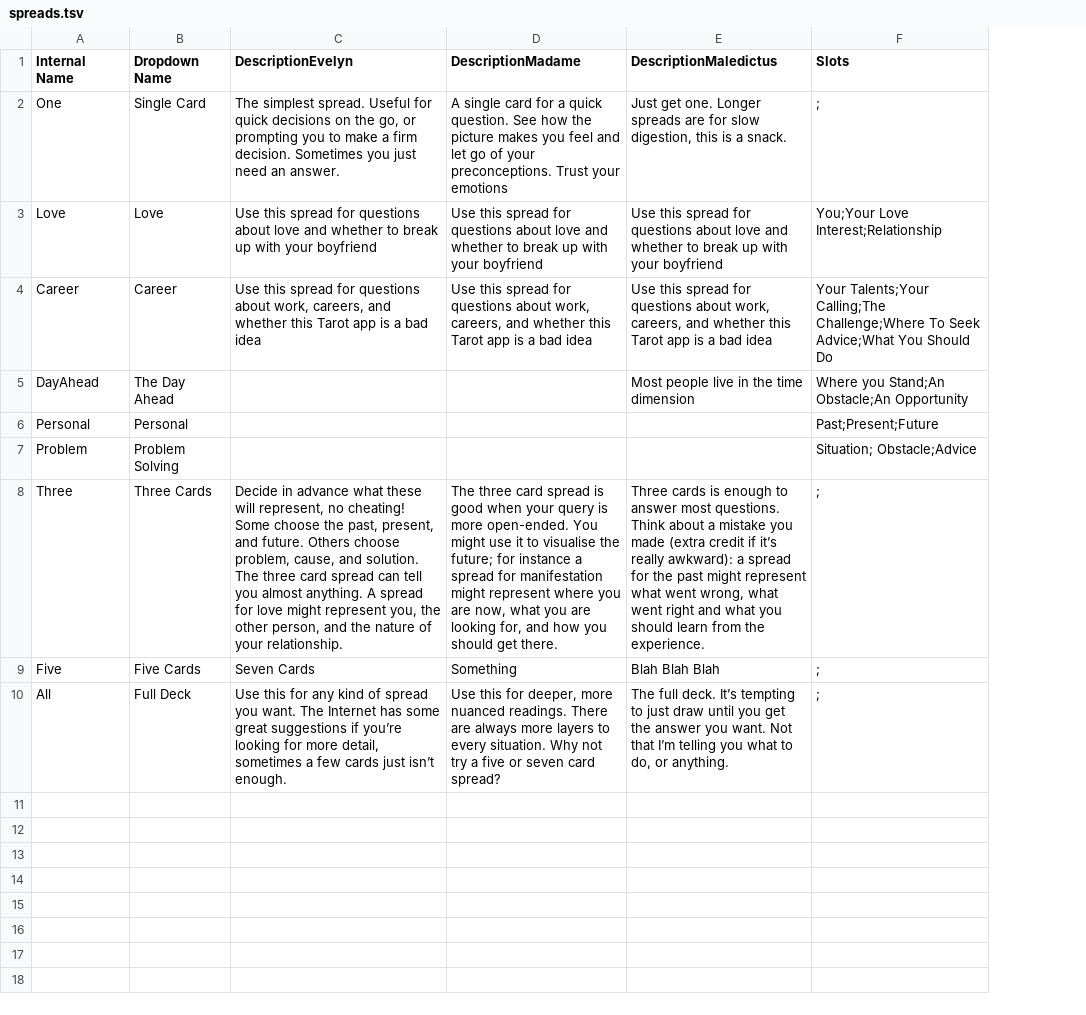
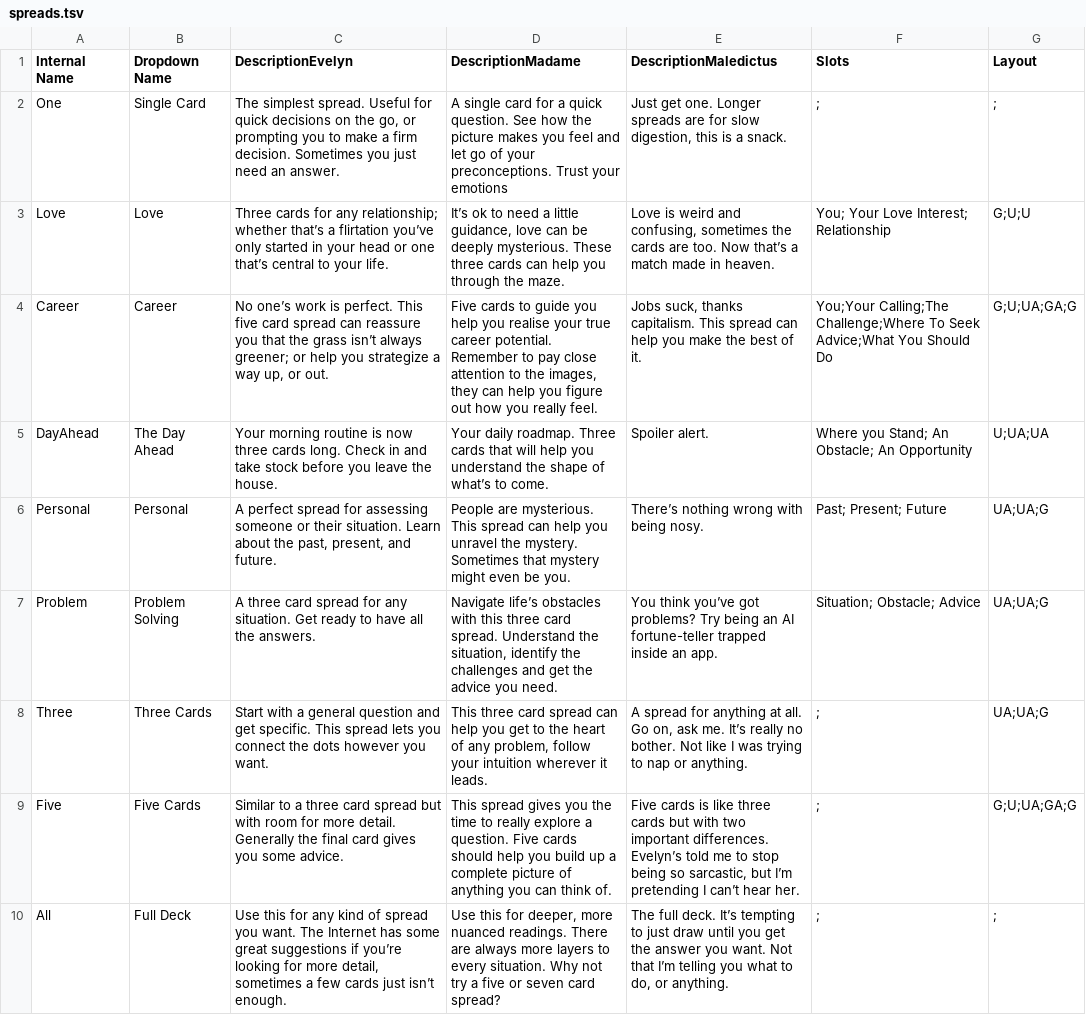
Before and after one commit to wainwrightmark/intarot, a TSV file: src/tsv/spreads.tsv, drawn as a sheet; the diff names each change by its address in the sheet, - before the commit and + after, or states it on an @@ line.

Commit message:
dynamic card description layouts

```diff
--- a/src/tsv/spreads.tsv
+++ b/src/tsv/spreads.tsv
+column G (Layout), rows 2-10: ; | G;U;U | G;U;UA;GA;G | U;UA;UA | UA;UA;G | UA;UA;G | UA;UA;G | G;U;UA;GA;G | ;
-C3 (DescriptionEvelyn): Use this spread for questions about love and whether to break up with your boyfriend
+C3 (DescriptionEvelyn): Three cards for any relationship; whether that’s a flirtation you’ve only started in your head or one that’s central to your life.
-D3 (DescriptionMadame): Use this spread for questions about love and whether to break up with your boyfriend
+D3 (DescriptionMadame): It’s ok to need a little guidance, love can be deeply mysterious. These three cards can help you through the maze.
-E3 (DescriptionMaledictus): Use this spread for questions about love and whether to break up with your boyfriend
+E3 (DescriptionMaledictus): Love is weird and confusing, sometimes the cards are too. Now that’s a match made in heaven.
-F3 (Slots): You;Your Love Interest;Relationship
+F3 (Slots): You; Your Love Interest; Relationship
-C4 (DescriptionEvelyn): Use this spread for questions about work, careers, and whether this Tarot app is a bad idea
+C4 (DescriptionEvelyn): No one’s work is perfect. This five card spread can reassure you that the grass isn’t always greener; or help you strategize a way up, or out.
-D4 (DescriptionMadame): Use this spread for questions about work, careers, and whether this Tarot app is a bad idea
+D4 (DescriptionMadame): Five cards to guide you help you realise your true career potential. Remember to pay close attention to the images, they can help you figure out how you really feel.
-E4 (DescriptionMaledictus): Use this spread for questions about work, careers, and whether this Tarot app is a bad idea
+E4 (DescriptionMaledictus): Jobs suck, thanks capitalism. This spread can help you make the best of it.
-F4 (Slots): Your Talents;Your Calling;The Challenge;Where…
+F4 (Slots): You;Your Calling;The Challenge;Where…
-C5 (DescriptionEvelyn): (empty)
+C5 (DescriptionEvelyn): Your morning routine is now three cards long. Check in and take stock before you leave the house.
-D5 (DescriptionMadame): (empty)
+D5 (DescriptionMadame): Your daily roadmap. Three cards that will help you understand the shape of what’s to come.
-E5 (DescriptionMaledictus): Most people live in the time dimension
+E5 (DescriptionMaledictus): Spoiler alert.
-F5 (Slots): Where you Stand;An Obstacle;An Opportunity
+F5 (Slots): Where you Stand; An Obstacle; An Opportunity
-C6 (DescriptionEvelyn): (empty)
+C6 (DescriptionEvelyn): A perfect spread for assessing someone or their situation. Learn about the past, present, and future.
-D6 (DescriptionMadame): (empty)
+D6 (DescriptionMadame): People are mysterious. This spread can help you unravel the mystery. Sometimes that mystery might even be you.
-E6 (DescriptionMaledictus): (empty)
+E6 (DescriptionMaledictus): There’s nothing wrong with being nosy.
-F6 (Slots): Past;Present;Future
+F6 (Slots): Past; Present; Future
-C7 (DescriptionEvelyn): (empty)
+C7 (DescriptionEvelyn): A three card spread for any situation. Get ready to have all the answers.
-D7 (DescriptionMadame): (empty)
+D7 (DescriptionMadame): Navigate life’s obstacles with this three card spread. Understand the situation, identify the challenges and get the advice you need.
-E7 (DescriptionMaledictus): (empty)
+E7 (DescriptionMaledictus): You think you’ve got problems? Try being an AI fortune-teller trapped inside an app.
-F7 (Slots): Situation; Obstacle;Advice
+F7 (Slots): Situation; Obstacle; Advice
-C8 (DescriptionEvelyn): Decide in advance what these will represent, no cheating! Some choose the past, present, and future. Others choose problem, cause, and solution. The three card spread can tell you almost anything. A spread for love might represent you, the other person, and the nature of your relationship.
+C8 (DescriptionEvelyn): Start with a general question and get specific. This spread lets you connect the dots however you want.
-D8 (DescriptionMadame): The three card spread is good when your query is more open-ended. You might use it to visualise the future; for instance a spread for manifestation might represent where you are now, what you are looking for, and how you should get there.
+D8 (DescriptionMadame): This three card spread can help you get to the heart of any problem, follow your intuition wherever it leads.
-E8 (DescriptionMaledictus): Three cards is enough to answer most questions. Think about a mistake you made (extra credit if it’s really awkward): a spread for the past might represent what went wrong, what went right and what you should learn from the experience.
+E8 (DescriptionMaledictus): A spread for anything at all. Go on, ask me. It’s really no bother. Not like I was trying to nap or anything.
-C9 (DescriptionEvelyn): Seven Cards
+C9 (DescriptionEvelyn): Similar to a three card spread but with room for more detail. Generally the final card gives you some advice.
-D9 (DescriptionMadame): Something
+D9 (DescriptionMadame): This spread gives you the time to really explore a question. Five cards should help you build up a complete picture of anything you can think of.
-E9 (DescriptionMaledictus): Blah Blah Blah
+E9 (DescriptionMaledictus): Five cards is like three cards but with two important differences. Evelyn’s told me to stop being so sarcastic, but I’m pretending I can’t hear her.
```
Also changed, not shown: src/tsv/guide_prompts.tsv, src/tsv/spread_prompts.tsv, 6 other files.
